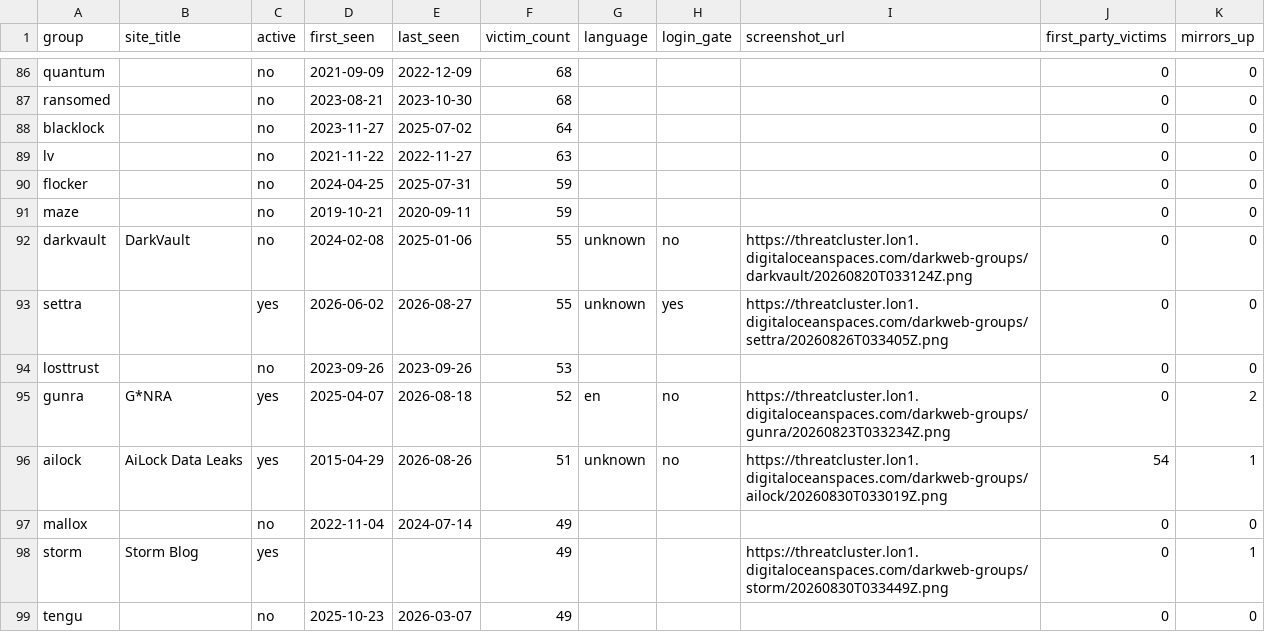
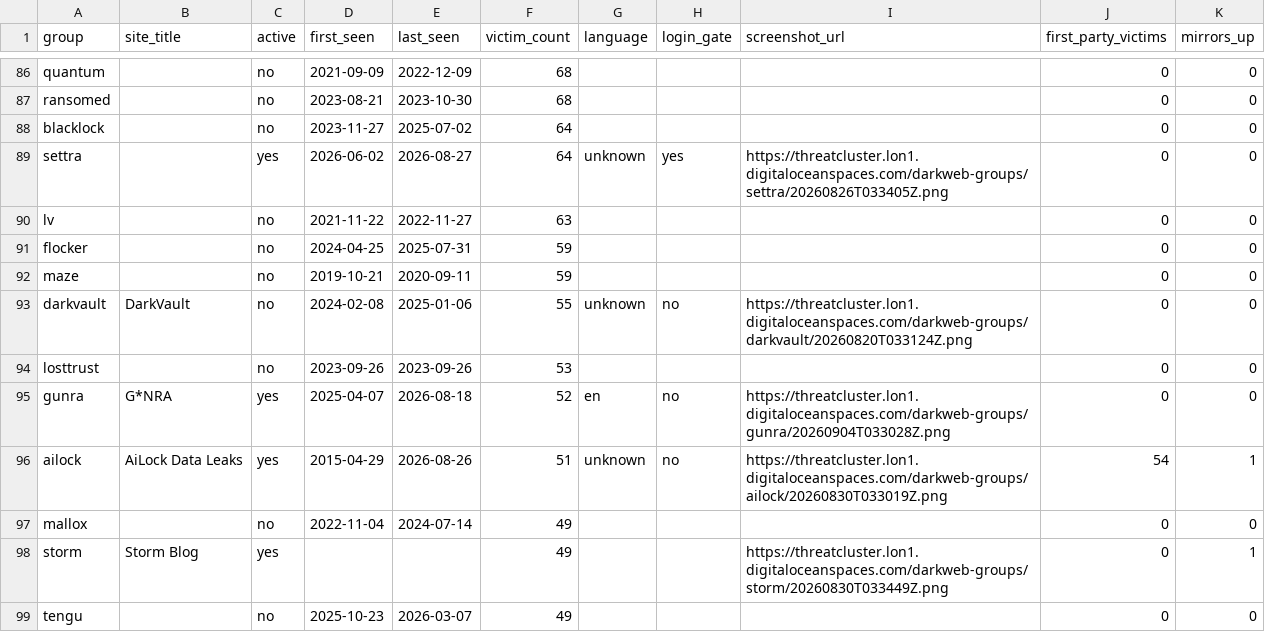
Before and after one commit to Jam0k/Ransomware-Intel, a CSV file: data/groups.csv, drawn as a sheet; only a part is shown, gaps mark what is left out; the diff covers the shown part only.

```diff
--- a/data/groups.csv
+++ b/data/groups.csv
@@ -88,2 +88,3 @@ ransomed,,no,2023-08-21,2023-10-30,68,,,,0,0
 blacklock,,no,2023-11-27,2025-07-02,64,,,,0,0
+settra,,yes,2026-06-02,2026-08-27,64,unknown,yes,https://threatcluster.lon1.digitaloceanspaces.com/darkweb-groups/settra/20260826T033405Z.png,0,0
 lv,,no,2021-11-22,2022-11-27,63,,,,0,0
@@ -92,5 +93,4 @@ maze,,no,2019-10-21,2020-09-11,59,,,,0,0
 darkvault,DarkVault,no,2024-02-08,2025-01-06,55,unknown,no,https://threatcluster.lon1.digitaloceanspaces.com/darkweb-groups/darkvault/20260820T033124Z.png,0,0
-settra,,yes,2026-06-02,2026-08-27,55,unknown,yes,https://threatcluster.lon1.digitaloceanspaces.com/darkweb-groups/settra/20260826T033405Z.png,0,0
 losttrust,,no,2023-09-26,2023-09-26,53,,,,0,0
-gunra,G*NRA,yes,2025-04-07,2026-08-18,52,en,no,https://threatcluster.lon1.digitaloceanspaces.com/darkweb-groups/gunra/20260823T033234Z.png,0,2
+gunra,G*NRA,yes,2025-04-07,2026-08-18,52,en,no,https://threatcluster.lon1.digitaloceanspaces.com/darkweb-groups/gunra/20260904T033028Z.png,0,0
 ailock,AiLock Data Leaks,yes,2015-04-29,2026-08-26,51,unknown,no,https://threatcluster.lon1.digitaloceanspaces.com/darkweb-groups/ailock/20260830T033019Z.png,54,1
```
Also changed, not shown: 6 added rows, 5 removed rows and 33 edited cells elsewhere in this file, 7 other files.
